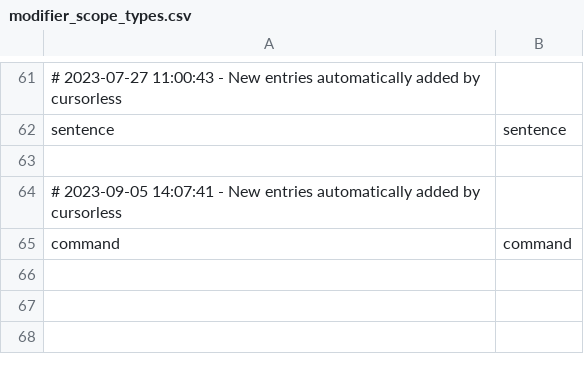
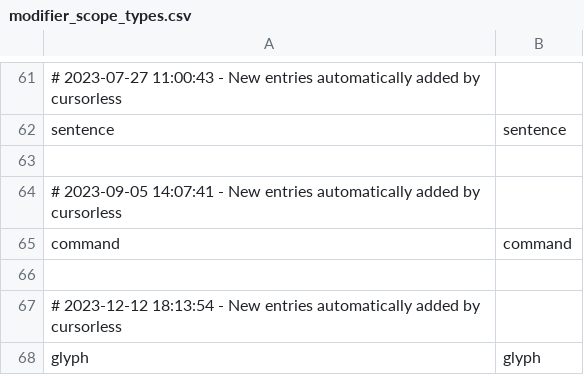
Before and after one commit to saidelike/cursorless-settings, a CSV file: modifier_scope_types.csv, drawn as a sheet; only a part is shown, gaps mark what is left out; the diff names each change by its address in the sheet, - before the commit and + after, or states it on an @@ line.

```diff
--- a/modifier_scope_types.csv
+++ b/modifier_scope_types.csv
+row 66: (empty)
+row 67: # 2023-12-12 18:13:54 - New entries automatically added by cursorless
+row 68: glyph | glyph
```
Also changed, not shown: actions.csv, modifiers.csv, 1 other file.
